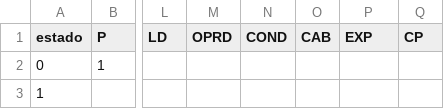
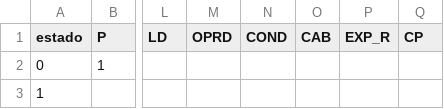
Before and after one commit to lucassneves/Mgol_to-_C_Compiler2, a CSV file: tabelaNãoTerminais.csv, drawn as a sheet; only a part is shown, gaps mark what is left out; the diff names each change by its address in the sheet, - before the commit and + after, or states it on an @@ line.

```diff
--- a/tabelaNãoTerminais.csv
+++ b/tabelaNãoTerminais.csv
-P1: EXP
+P1: EXP_R
```
Also changed, not shown: 1 other file.
